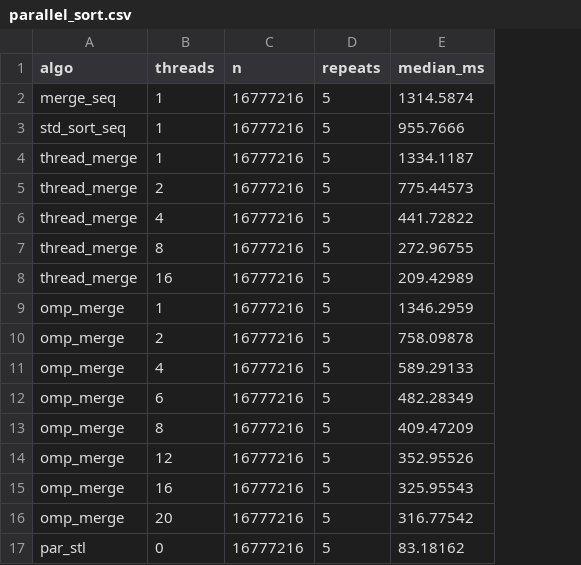
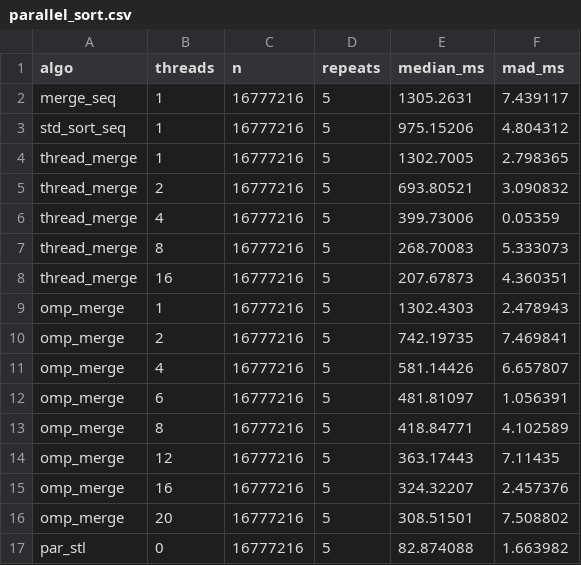
Before and after one commit to ankimo1210/projects, a CSV file: cpp_algo_lab/results/parallel_sort.csv, drawn as a sheet; the diff names each change by its address in the sheet, - before the commit and + after, or states it on an @@ line.

```diff
--- a/cpp_algo_lab/results/parallel_sort.csv
+++ b/cpp_algo_lab/results/parallel_sort.csv
+column F (mad_ms), rows 2-17: 7.439117 | 4.804312 | 2.798365 | 3.090832 | 0.05359 | 5.333073 | 4.360351 | 2.478943 | 7.469841 | 6.657807 | 1.056391 | 4.102589 | 7.11435 | 2.457376 | 7.508802 | 1.663982
-E2 (median_ms): 1314.5874
+E2 (median_ms): 1305.2631
-E3 (median_ms): 955.7666
+E3 (median_ms): 975.15206
-E4 (median_ms): 1334.1187
+E4 (median_ms): 1302.7005
-E5 (median_ms): 775.44573
+E5 (median_ms): 693.80521
-E6 (median_ms): 441.72822
+E6 (median_ms): 399.73006
-E7 (median_ms): 272.96755
+E7 (median_ms): 268.70083
-E8 (median_ms): 209.42989
+E8 (median_ms): 207.67873
-E9 (median_ms): 1346.2959
+E9 (median_ms): 1302.4303
-E10 (median_ms): 758.09878
+E10 (median_ms): 742.19735
-E11 (median_ms): 589.29133
+E11 (median_ms): 581.14426
-E12 (median_ms): 482.28349
+E12 (median_ms): 481.81097
-E13 (median_ms): 409.47209
+E13 (median_ms): 418.84771
-E14 (median_ms): 352.95526
+E14 (median_ms): 363.17443
-E15 (median_ms): 325.95543
+E15 (median_ms): 324.32207
-E16 (median_ms): 316.77542
+E16 (median_ms): 308.51501
-E17 (median_ms): 83.18162
+E17 (median_ms): 82.874088
```
Also changed, not shown: cpp_algo_lab/results/parallel_search.csv, 13 other files.
